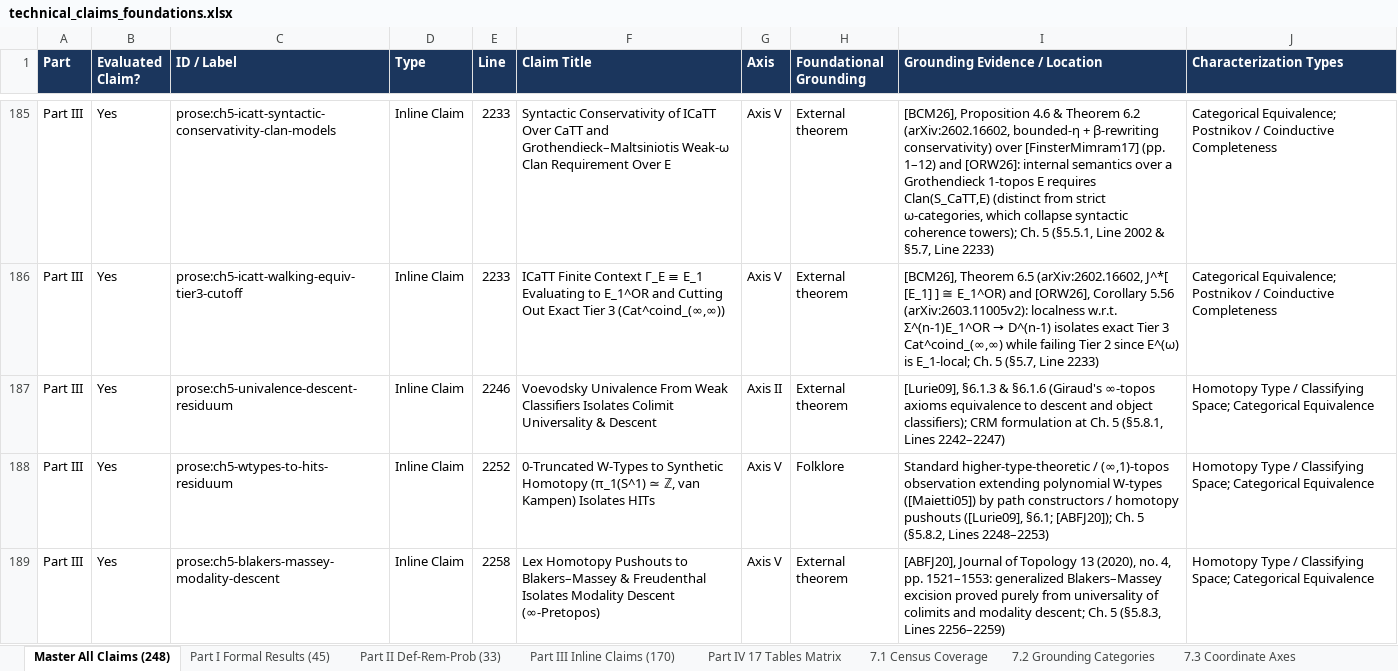
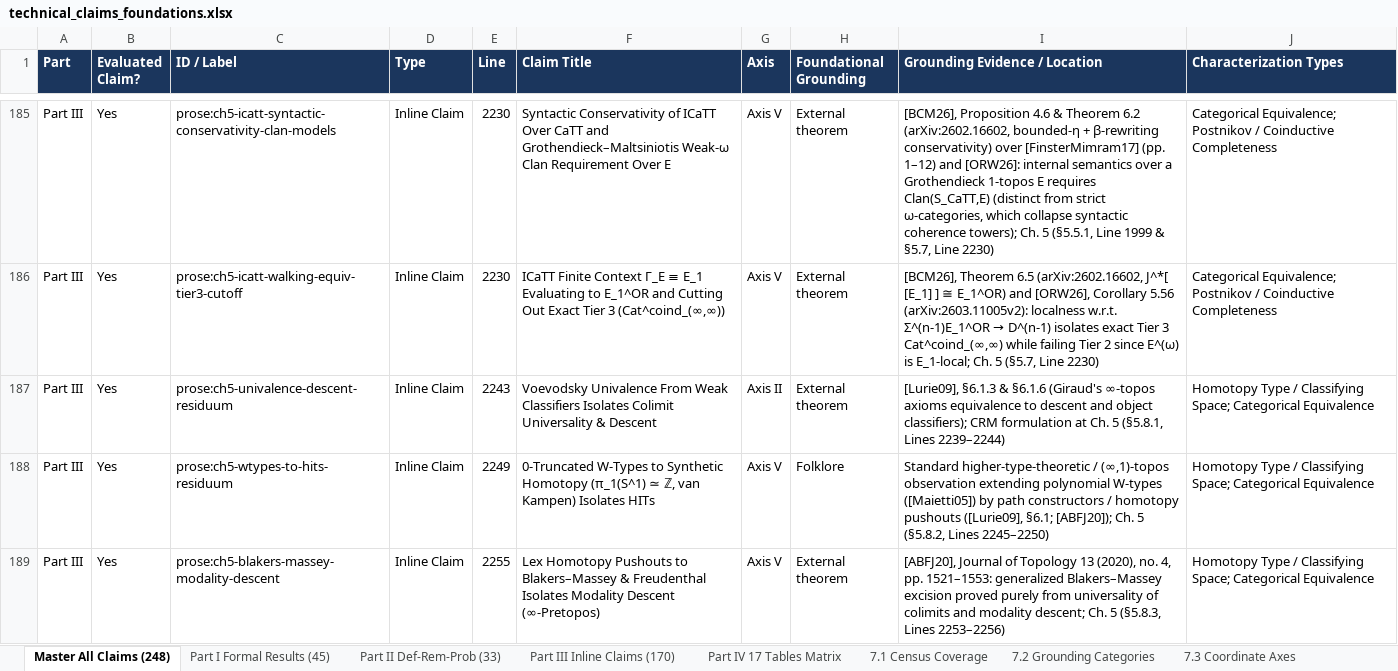
Before and after one commit to tryggth/categorical-reverse-mathematics, an Excel workbook: docs/technical_claims_foundations.xlsx, sheet Master All Claims (248), drawn as a sheet; only a part is shown, gaps mark what is left out; values as stored, in another font and other column widths than the file's, no borders; the diff covers the shown part only; the diff names each change by its address in the sheet, - before the commit and + after, or states it on an @@ line.

```diff
--- a/docs/technical_claims_foundations.xlsx (sheet Master All Claims (248))
+++ b/docs/technical_claims_foundations.xlsx (sheet Master All Claims (248))
-E185:E186 (Line): 2233
+E185:E186 (Line): 2230
-I185 (Grounding Evidence / Location): …(§5.5.1, Line 2002 & §5.7, Line 2233)
+I185 (Grounding Evidence / Location): …(§5.5.1, Line 1999 & §5.7, Line 2230)
-I186 (Grounding Evidence / Location): …(§5.7, Line 2233)
+I186 (Grounding Evidence / Location): …(§5.7, Line 2230)
-E187 (Line): 2246
+E187 (Line): 2243
-I187 (Grounding Evidence / Location): …(§5.8.1, Lines 2242–2247)
+I187 (Grounding Evidence / Location): …(§5.8.1, Lines 2239–2244)
-E188 (Line): 2252
+E188 (Line): 2249
-I188 (Grounding Evidence / Location): …(§5.8.2, Lines 2248–2253)
+I188 (Grounding Evidence / Location): …(§5.8.2, Lines 2245–2250)
-E189 (Line): 2258
+E189 (Line): 2255
-I189 (Grounding Evidence / Location): …(§5.8.3, Lines 2256–2259)
+I189 (Grounding Evidence / Location): …(§5.8.3, Lines 2253–2256)
```
Also changed, not shown: 190 edited cells elsewhere in this sheet, sheet Part III Inline Claims (170), sheet Part II Def-Rem-Prob (33), sheet Part I Formal Results (45), sheet Part IV 17 Tables Matrix, 4 other files.
